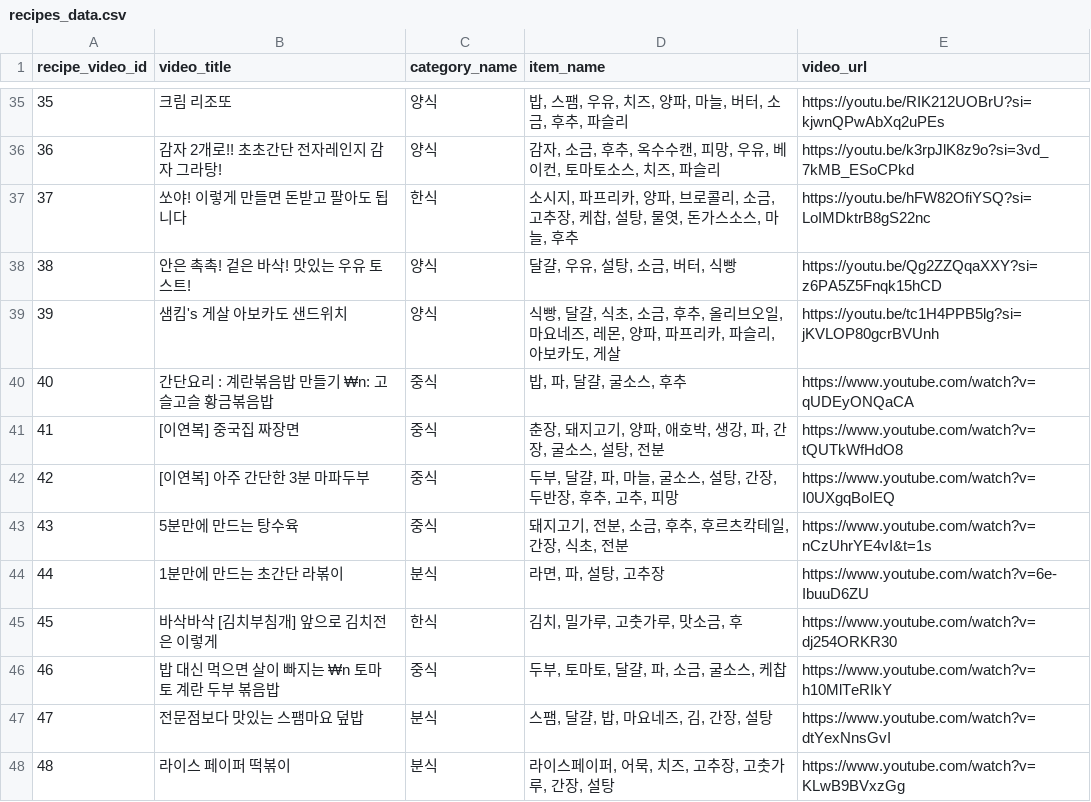
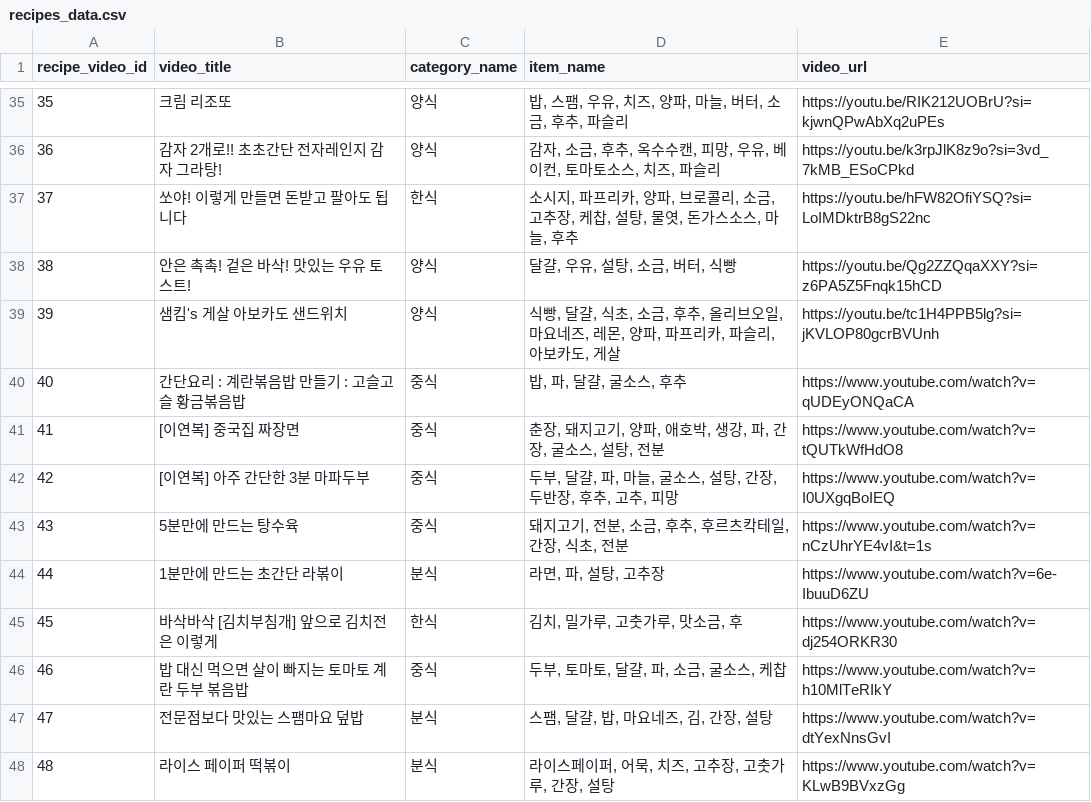
Before and after one commit to EATEUM/EATEUM-AI, a CSV file: data/recipes_data.csv, drawn as a sheet; only a part is shown, gaps mark what is left out; the diff covers the shown part only.

```diff
--- a/data/recipes_data.csv
+++ b/data/recipes_data.csv
@@ -39,3 +39,3 @@
 39,샘킴's 게살 아보카도 샌드위치,양식,"식빵, 달걀, 식초, 소금, 후추, 올리브오일, 마요네즈, 레몬, 양파, 파프리카, 파슬리, 아보카도, 게살",https://youtu.be/tc1H4PPB5lg?si=jKVLOP80gcrBVUnh
-40,간단요리 : 계란볶음밥 만들기 ₩n: 고슬고슬 황금볶음밥,중식,"밥, 파, 달걀, 굴소스, 후추",https://www.youtube.com/watch?v=qUDEyONQaCA
+40,간단요리 : 계란볶음밥 만들기 : 고슬고슬 황금볶음밥,중식,"밥, 파, 달걀, 굴소스, 후추",https://www.youtube.com/watch?v=qUDEyONQaCA
 41,[이연복] 중국집 짜장면,중식,"춘장, 돼지고기, 양파, 애호박, 생강, 파, 간장, 굴소스, 설탕, 전분",https://www.youtube.com/watch?v=tQUTkWfHdO8
@@ -45,3 +45,3 @@
 45,바삭바삭 [김치부침개] 앞으로 김치전은 이렇게,한식,"김치, 밀가루, 고춧가루, 맛소금, 후",https://www.youtube.com/watch?v=dj254ORKR30
-46,밥 대신 먹으면 살이 빠지는 ₩n 토마토 계란 두부 볶음밥,중식,"두부, 토마토, 달걀, 파, 소금, 굴소스, 케찹",https://www.youtube.com/watch?v=h10MlTeRIkY
+46,밥 대신 먹으면 살이 빠지는 토마토 계란 두부 볶음밥,중식,"두부, 토마토, 달걀, 파, 소금, 굴소스, 케찹",https://www.youtube.com/watch?v=h10MlTeRIkY
 47,전문점보다 맛있는 스팸마요 덮밥,분식,"스팸, 달걀, 밥, 마요네즈, 김, 간장, 설탕",https://www.youtube.com/watch?v=dtYexNnsGvI
```
Also changed, not shown: 4 added rows and 8 edited cells elsewhere in this file, 4 other files.
